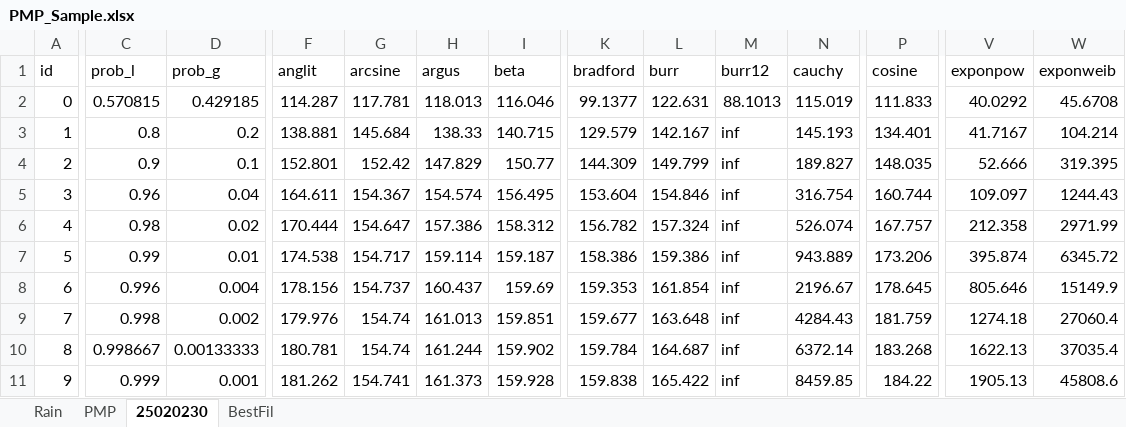
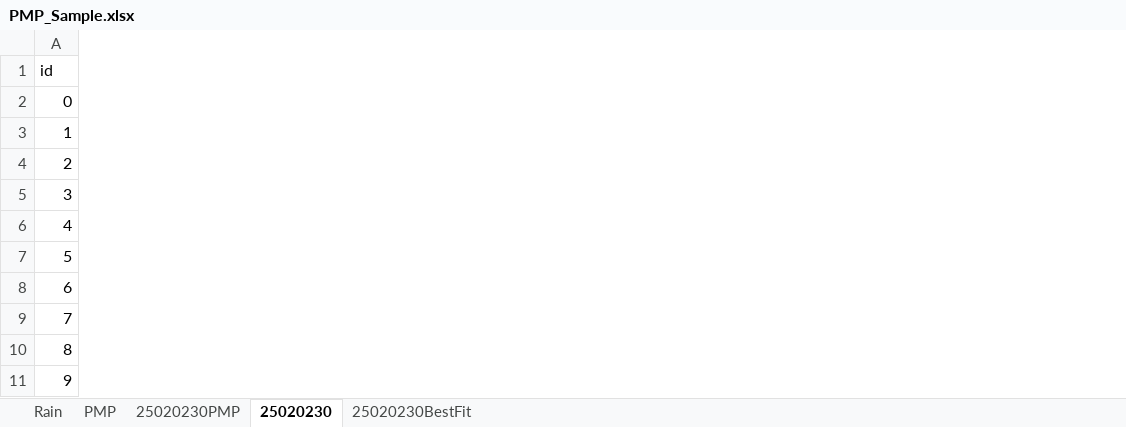
Before and after one commit to rcfdtools/R.HydroTools, an Excel workbook: tool/PMP/old/PMP_Sample.xlsx, sheet 25020230, drawn as a sheet; only a part is shown, gaps mark what is left out; values as stored, in another font and other column widths than the file's, no borders; charts and pictures not drawn; the diff covers the shown part only; the diff names each change by its address in the sheet, - before the commit and + after, or states it on an @@ line.

```diff
--- a/tool/PMP/old/PMP_Sample.xlsx (sheet 25020230)
+++ b/tool/PMP/old/PMP_Sample.xlsx (sheet 25020230)
-sheet tab: BestFil
+sheet tab: 25020230BestFit
+sheet tab: 25020230PMP
-column C (prob_l), rows 2-11: 0.570815 | 0.8 | 0.9 | 0.96 | 0.98 | 0.99 | 0.996 | 0.998 | 0.998667 | 0.999
-column D (prob_g), rows 2-11: 0.429185 | 0.2 | 0.1 | 0.04 | 0.02 | 0.01 | 0.004 | 0.002 | 0.00133333 | 0.001
-column F (anglit), rows 2-11: 114.287 | 138.881 | 152.801 | 164.611 | 170.444 | 174.538 | 178.156 | 179.976 | 180.781 | 181.262
-column G (arcsine), rows 2-11: 117.781 | 145.684 | 152.42 | 154.367 | 154.647 | 154.717 | 154.737 | 154.74 | 154.74 | 154.741
-column H (argus), rows 2-11: 118.013 | 138.33 | 147.829 | 154.574 | 157.386 | 159.114 | 160.437 | 161.013 | 161.244 | 161.373
-column I (beta), rows 2-11: 116.046 | 140.715 | 150.77 | 156.495 | 158.312 | 159.187 | 159.69 | 159.851 | 159.902 | 159.928
-column K (bradford), rows 2-11: 99.1377 | 129.579 | 144.309 | 153.604 | 156.782 | 158.386 | 159.353 | 159.677 | 159.784 | 159.838
-column L (burr), rows 2-11: 122.631 | 142.167 | 149.799 | 154.846 | 157.324 | 159.386 | 161.854 | 163.648 | 164.687 | 165.422
-column M (burr12), rows 2-11: 88.1013 | inf | inf | inf | inf | inf | inf | inf | inf | inf
-column N (cauchy), rows 2-11: 115.019 | 145.193 | 189.827 | 316.754 | 526.074 | 943.889 | 2196.67 | 4284.43 | 6372.14 | 8459.85
-column P (cosine), rows 2-11: 111.833 | 134.401 | 148.035 | 160.744 | 167.757 | 173.206 | 178.645 | 181.759 | 183.268 | 184.22
-column V (exponpow), rows 2-11: 40.0292 | 41.7167 | 52.666 | 109.097 | 212.358 | 395.874 | 805.646 | 1274.18 | 1622.13 | 1905.13
-column W (exponweib), rows 2-11: 45.6708 | 104.214 | 319.395 | 1244.43 | 2971.99 | 6345.72 | 15149.9 | 27060.4 | 37035.4 | 45808.6
```
Also changed, not shown: 38 removed columns elsewhere in this sheet, sheet 25020230BestFit, sheet PMP, sheet Rain, formulas that keep their value, charts or pictures, 4 other files.
